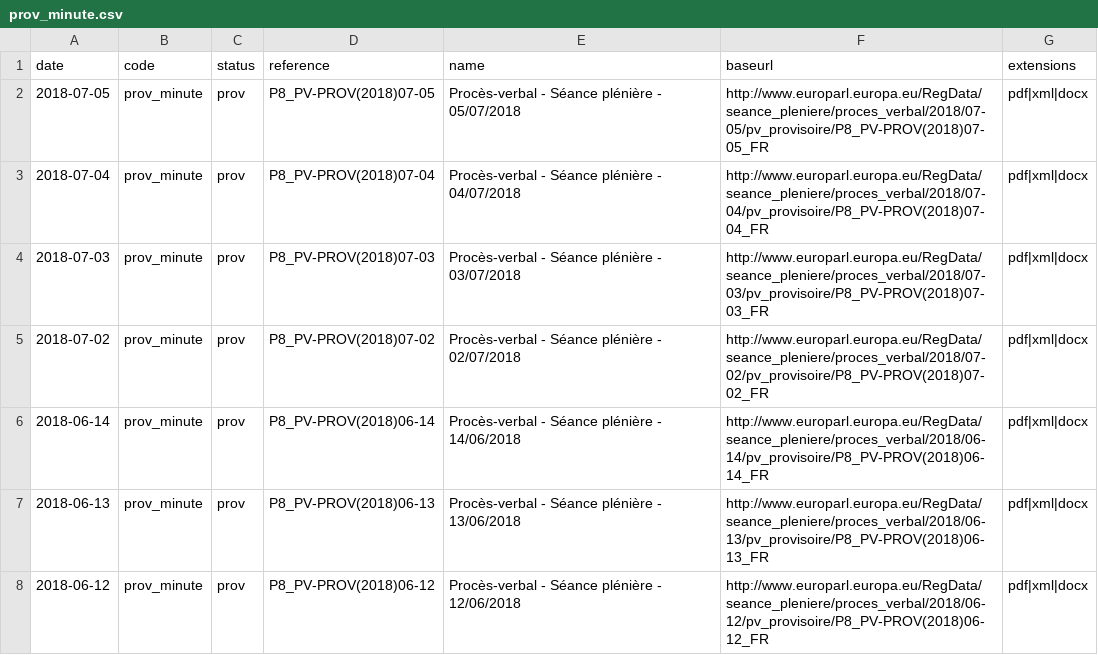
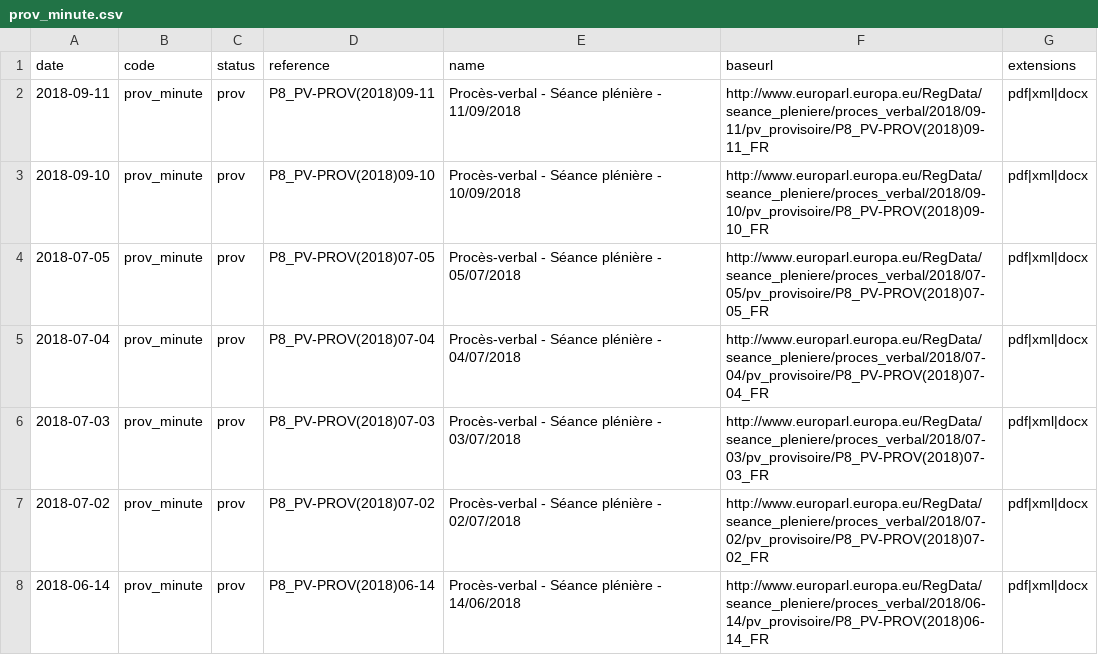
Before and after one commit to TechToThePeople/parlparse, a CSV file: data/prov_minute.csv, drawn as a sheet; only a part is shown; the shorter side is filled out with more unchanged rows.

```diff
--- a/data/prov_minute.csv
+++ b/data/prov_minute.csv
@@ -1,2 +1,4 @@
 date,code,status,reference,name,baseurl,extensions
+2018-09-11,prov_minute,prov,P8_PV-PROV(2018)09-11,Procès-verbal - Séance plénière - 11/09/2018,http://www.europarl.europa.eu/RegData/seance_pleniere/proces_verbal/2018/09-11/pv_provisoire/P8_PV-PROV(2018)09-11_FR,pdf|xml|docx
+2018-09-10,prov_minute,prov,P8_PV-PROV(2018)09-10,Procès-verbal - Séance plénière - 10/09/2018,http://www.europarl.europa.eu/RegData/seance_pleniere/proces_verbal/2018/09-10/pv_provisoire/P8_PV-PROV(2018)09-10_FR,pdf|xml|docx
 2018-07-05,prov_minute,prov,P8_PV-PROV(2018)07-05,Procès-verbal - Séance plénière - 05/07/2018,http://www.europarl.europa.eu/RegData/seance_pleniere/proces_verbal/2018/07-05/pv_provisoire/P8_PV-PROV(2018)07-05_FR,pdf|xml|docx
```
Also changed, not shown: data/attendance.csv, data/attendance_name.csv, 9 other files.
